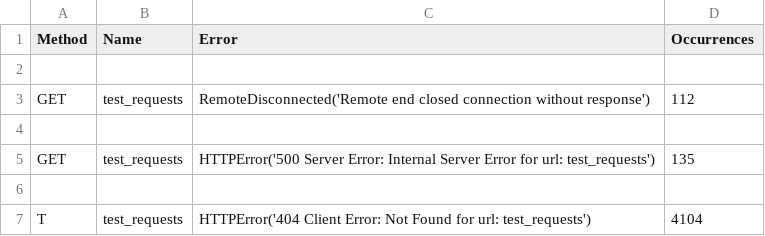
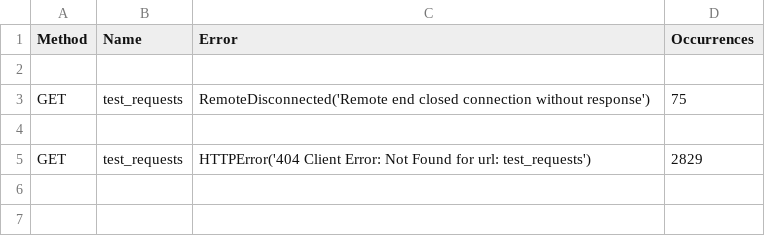
Before and after one commit to nikitalystsev/BookSmart, a CSV file: research/locust_stats/without_balance_failures.csv, drawn as a sheet.

```diff
--- a/research/locust_stats/without_balance_failures.csv
+++ b/research/locust_stats/without_balance_failures.csv
@@ -2,6 +2,4 @@ Method,Name,Error,Occurrences
 
-GET,test_requests,RemoteDisconnected('Remote end closed connection without response'),112
+GET,test_requests,RemoteDisconnected('Remote end closed connection without response'),75
 
-GET,test_requests,HTTPError('500 Server Error: Internal Server Error for url: test_requests'),135
-
-T,test_requests,HTTPError('404 Client Error: Not Found for url: test_requests'),4104
+GET,test_requests,HTTPError('404 Client Error: Not Found for url: test_requests'),2829
```
Also changed, not shown: research/data/with_balance.csv, research/data/without_balance.csv, 11 other files.
